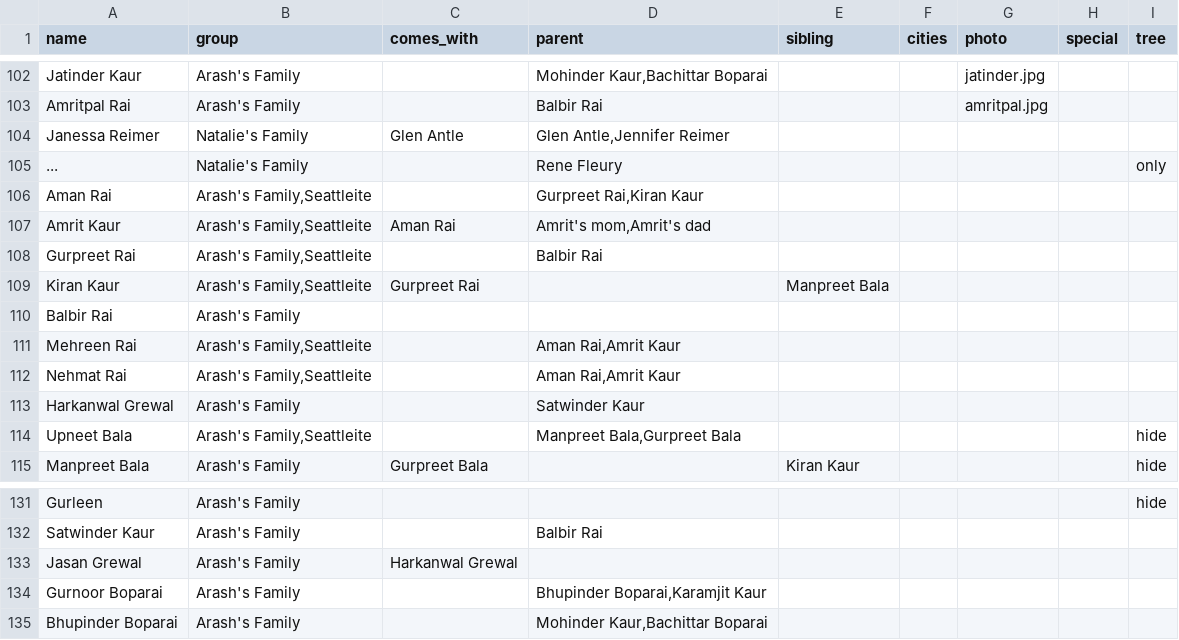
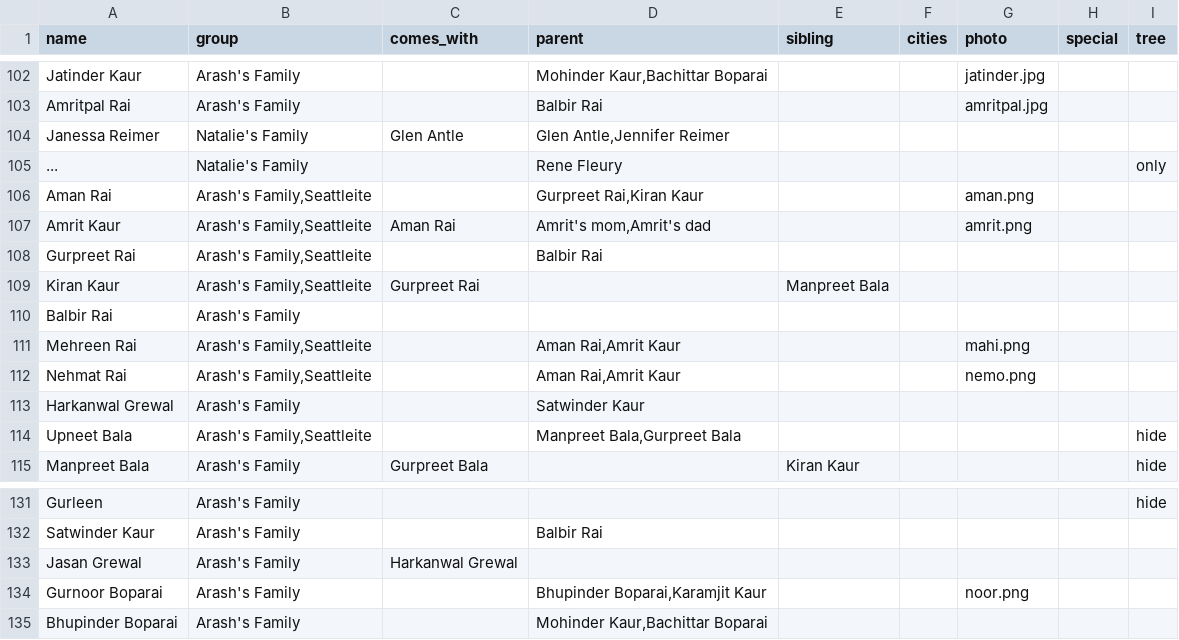
Before and after one commit to arashrai/arashrai.github.io, a CSV file: narsh2026/our-people/guests.csv, drawn as a sheet; only a part is shown, gaps mark what is left out; the diff names each change by its address in the sheet, - before the commit and + after, or states it on an @@ line.

Commit message:
Add photos for Aman, Amrit, Mehreen, Nehmat and Gurnoor
Wires five new portraits into the photo column and rebuilds guest-data.js.
Gurnoor switches from noor.jpg to noor.png, leaving the old jpg tracked
but unreferenced.

```diff
--- a/narsh2026/our-people/guests.csv
+++ b/narsh2026/our-people/guests.csv
-G106 (photo): (empty)
+G106 (photo): aman.png
-G107 (photo): (empty)
+G107 (photo): amrit.png
-G111 (photo): (empty)
+G111 (photo): mahi.png
-G112 (photo): (empty)
+G112 (photo): nemo.png
-G134 (photo): (empty)
+G134 (photo): noor.png
```
Also changed, not shown: 7 other files.
